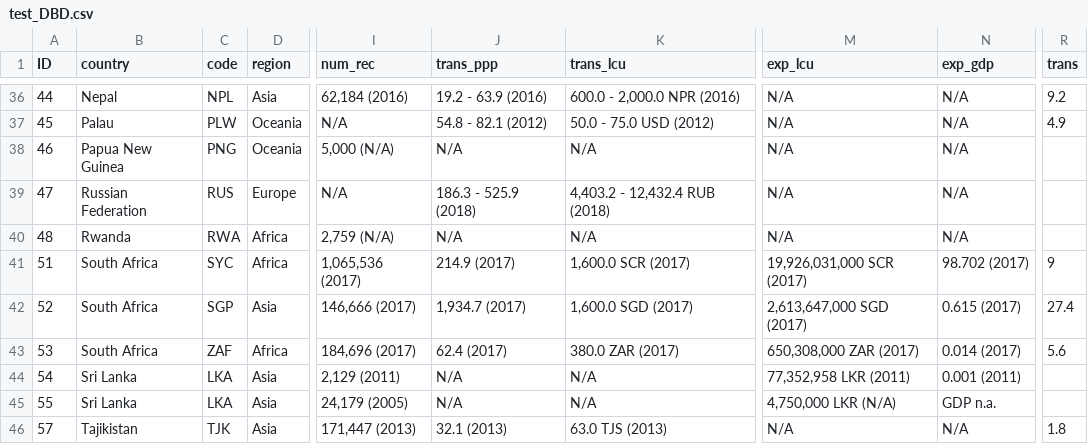
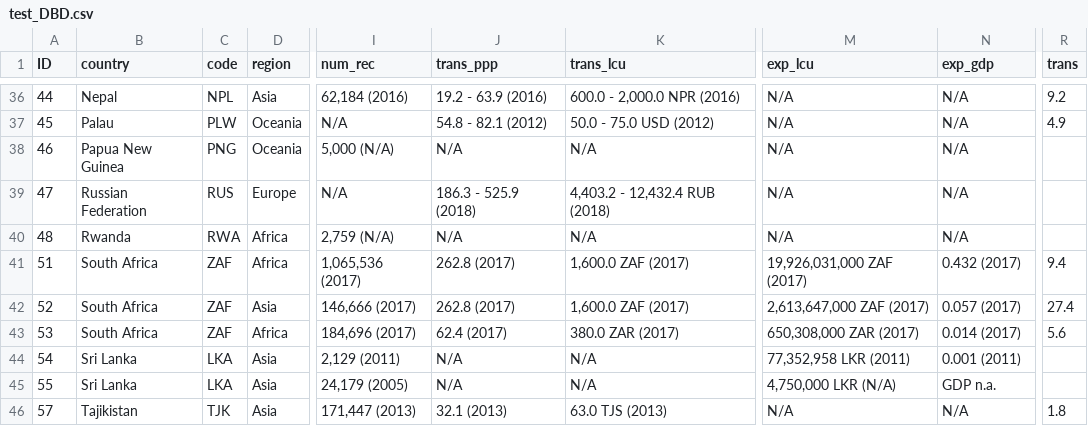
Before and after one commit to diloaj/shiny-server, a CSV file: test_DBD.csv, drawn as a sheet; only a part is shown, gaps mark what is left out; the diff names each change by its address in the sheet, - before the commit and + after, or states it on an @@ line.

Commit message:
Update test_DBD.csv
changing SA's currency unit and values

```diff
--- a/test_DBD.csv
+++ b/test_DBD.csv
-C41 (code): SYC
+C41 (code): ZAF
-J41 (trans_ppp): 214.9 (2017)
+J41 (trans_ppp): 262.8 (2017)
-K41 (trans_lcu): 1,600.0 SCR (2017)
+K41 (trans_lcu): 1,600.0 ZAF (2017)
-M41 (exp_lcu): 19,926,031,000 SCR (2017)
+M41 (exp_lcu): 19,926,031,000 ZAF (2017)
-N41 (exp_gdp): 98.702 (2017)
+N41 (exp_gdp): 0.432 (2017)
-R41 (trans): 9
+R41 (trans): 9.4
-C42 (code): SGP
+C42 (code): ZAF
-J42 (trans_ppp): 1,934.7 (2017)
+J42 (trans_ppp): 262.8 (2017)
-K42 (trans_lcu): 1,600.0 SGD (2017)
+K42 (trans_lcu): 1,600.0 ZAF (2017)
-M42 (exp_lcu): 2,613,647,000 SGD (2017)
+M42 (exp_lcu): 2,613,647,000 ZAF (2017)
-N42 (exp_gdp): 0.615 (2017)
+N42 (exp_gdp): 0.057 (2017)
```
